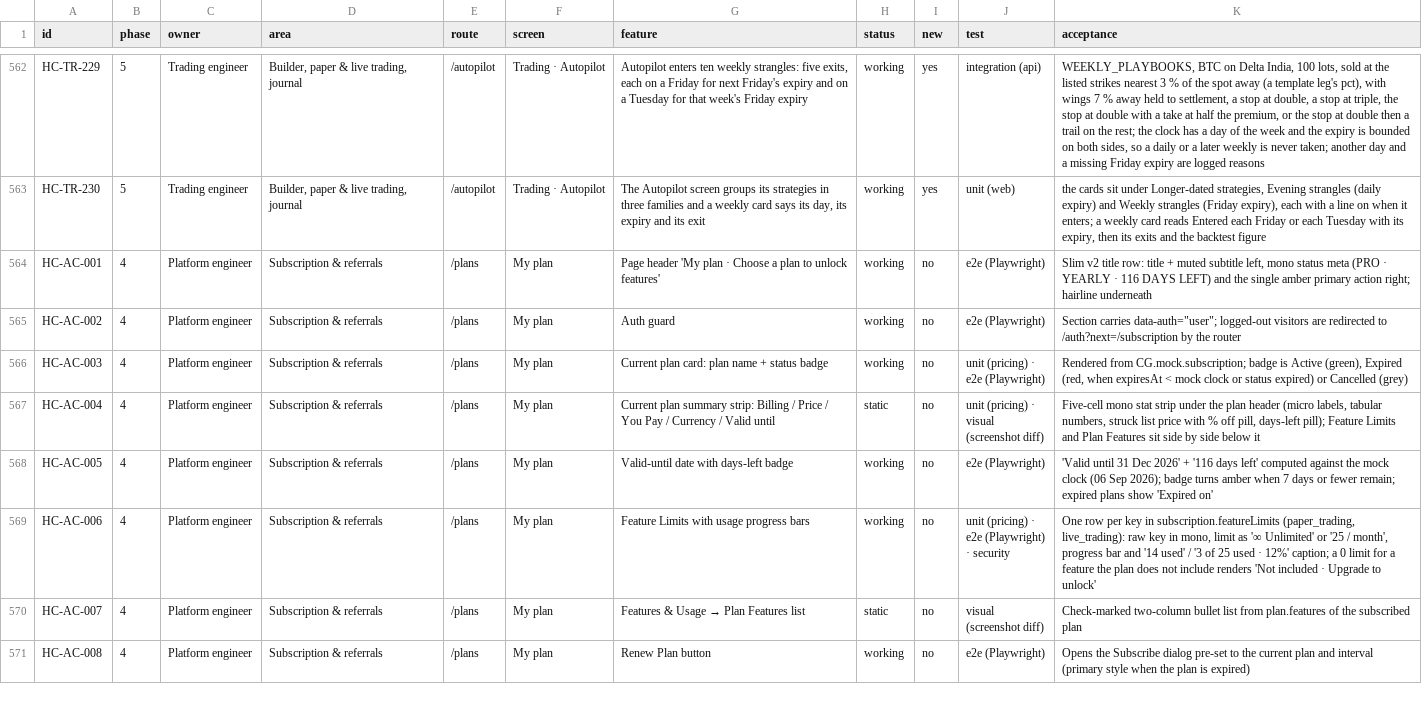
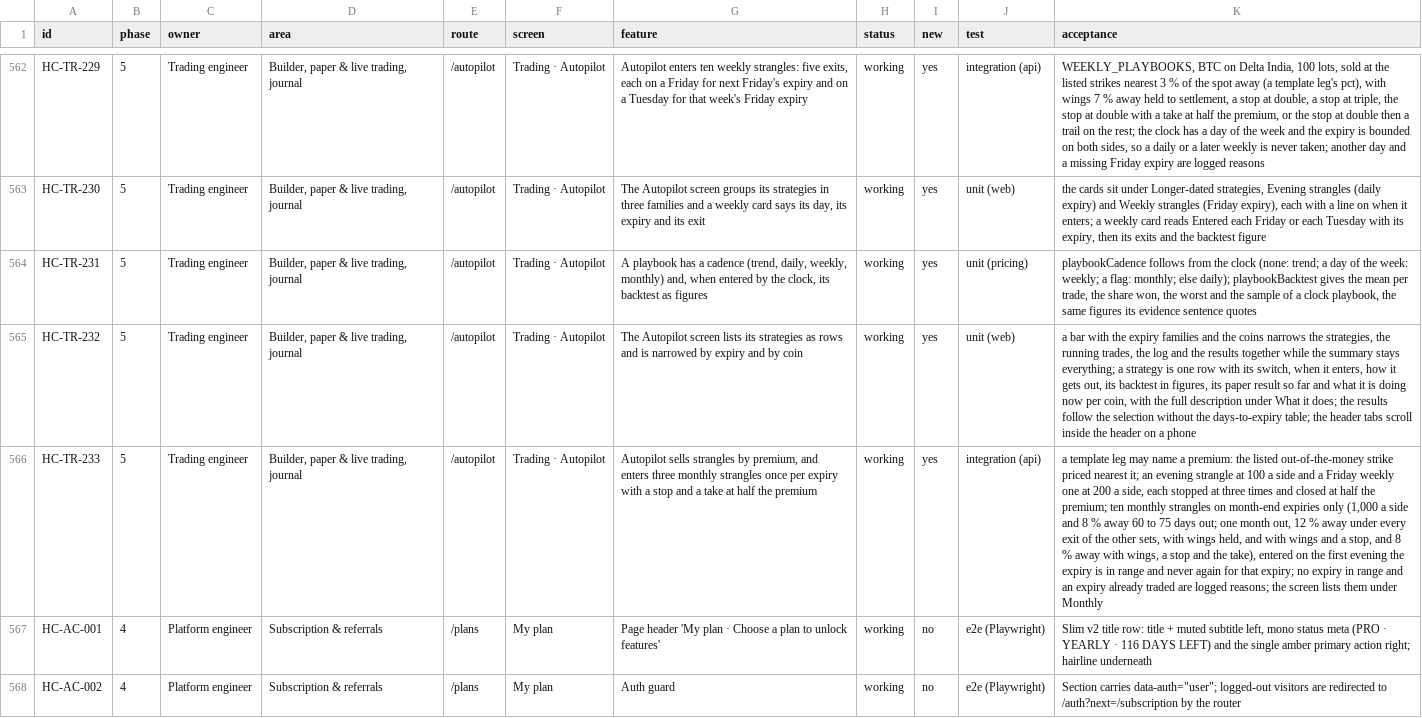
Before and after one commit to subashkone/hapiecoin, a CSV file: spec/traceability.csv, drawn as a sheet; only a part is shown, gaps mark what is left out; the shorter side is filled out with more unchanged rows; the diff names each change by its address in the sheet, - before the commit and + after, or states it on an @@ line.

```diff
--- a/spec/traceability.csv
+++ b/spec/traceability.csv
+row 564: HC-TR-231 | 5 | Trading engineer | Builder, paper & live trading, journal | /autopilot | Trading · Autopilot | A playbook has a cadence (trend, daily, weekly, monthly) and, when entered by the clock, its backtest as figures | working | yes | unit (pricing) | playbookCadence follows from the clock (none: trend; a day of the week: weekly; a flag: monthly; else daily); playbookBacktest gives the mean per trade, the share won, the worst and the sample of a clock playbook, the same figures its evidence sentence quotes
+row 565: HC-TR-232 | 5 | Trading engineer | Builder, paper & live trading, journal | /autopilot | Trading · Autopilot | The Autopilot screen lists its strategies as rows and is narrowed by expiry and by coin | working | yes | unit (web) | a bar with the expiry families and the coins narrows the strategies, the running trades, the log and the results together while the summary stays everything; a strategy is one row with its switch, when it enters, how it gets out, its backtest in figures, its paper result so far and what it is doing now per coin, with the full description under What it does; the results follow the selection without the days-to-expiry table; the header tabs scroll inside the header on a phone
+row 566: HC-TR-233 | 5 | Trading engineer | Builder, paper & live trading, journal | /autopilot | Trading · Autopilot | Autopilot sells strangles by premium, and enters three monthly strangles once per expiry with a stop and a take at half the premium | working | yes | integration (api) | a template leg may name a premium: the listed out-of-the-money strike priced nearest it; an evening strangle at 100 a side and a Friday weekly one at 200 a side, each stopped at three times and closed at half the premium; ten monthly strangles on month-end expiries only (1,000 a side and 8 % away 60 to 75 days out; one month out, 12 % away under every exit of the other sets, with wings held, and with wings and a stop, and 8 % away with wings, a stop and the take), entered on the first evening the expiry is in range and never again for that expiry; no expiry in range and an expiry already traded are logged reasons; the screen lists them under Monthly
```
Also changed, not shown: 27 other files.
